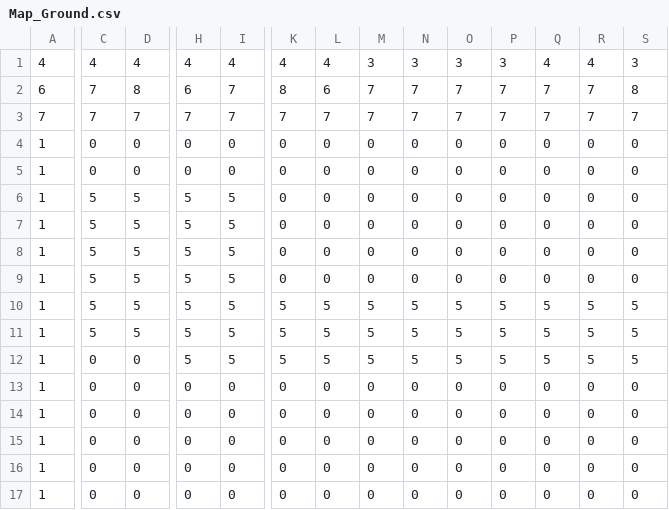
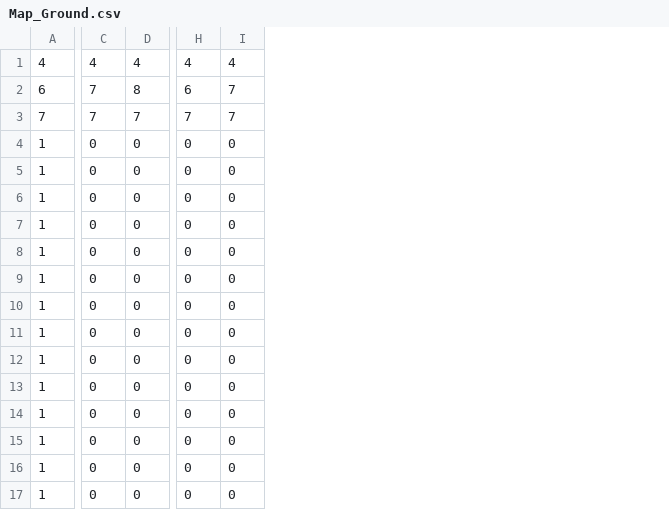
Before and after one commit to LinkBenjamin/Seg-Mart, a CSV file: static/Map_Ground.csv, drawn as a sheet; only a part is shown, gaps mark what is left out; removed rows and columns are numbered as before the commit, all else as after; rows hold the shown columns only; the diff covers the shown part only; the diff names each change by its address in the sheet, - before the commit and + after, or states it on an @@ line.

```diff
--- a/static/Map_Ground.csv
+++ b/static/Map_Ground.csv
-column K, rows 1-4: 4 | 8 | 7 | 0; rows 6-17: 0 | 0 | 0 | 0 | 5 | 5 | 5 | 0 | 0 | 0 | 0 | 0
-column L, rows 1-4: 4 | 6 | 7 | 0; rows 6-17: 0 | 0 | 0 | 0 | 5 | 5 | 5 | 0 | 0 | 0 | 0 | 0
-column M, rows 1-4: 3 | 7 | 7 | 0; rows 6-17: 0 | 0 | 0 | 0 | 5 | 5 | 5 | 0 | 0 | 0 | 0 | 0
-column N, rows 1-4: 3 | 7 | 7 | 0; rows 6-17: 0 | 0 | 0 | 0 | 5 | 5 | 5 | 0 | 0 | 0 | 0 | 0
-column O, rows 1-4: 3 | 7 | 7 | 0; rows 6-17: 0 | 0 | 0 | 0 | 5 | 5 | 5 | 0 | 0 | 0 | 0 | 0
-column P, rows 1-4: 3 | 7 | 7 | 0; rows 6-17: 0 | 0 | 0 | 0 | 5 | 5 | 5 | 0 | 0 | 0 | 0 | 0
-column Q, rows 1-4: 4 | 7 | 7 | 0; rows 6-17: 0 | 0 | 0 | 0 | 5 | 5 | 5 | 0 | 0 | 0 | 0 | 0
-column R, rows 1-4: 4 | 7 | 7 | 0; rows 6-17: 0 | 0 | 0 | 0 | 5 | 5 | 5 | 0 | 0 | 0 | 0 | 0
-column S, rows 1-4: 3 | 8 | 7 | 0; rows 6-17: 0 | 0 | 0 | 0 | 5 | 5 | 5 | 0 | 0 | 0 | 0 | 0
-row 5: 1 | 0 | 0 | 0 | 0 | 0 | 0 | 0 | 0 | 0 | 0 | 0 | 0 | 0
-C5:C10: 5
+C5:C10: 0
-D5:D10: 5
+D5:D10: 0
-H5:H11: 5
+H5:H11: 0
-I5:I11: 5
+I5:I11: 0
+row 12: 1 | 0 | 0 | 0 | 0
```
Also changed, not shown: 10 removed columns and 8 edited cells elsewhere in this file, static/Map_Barriers.csv, static/Map_Hotspots.csv, 8 other files.
